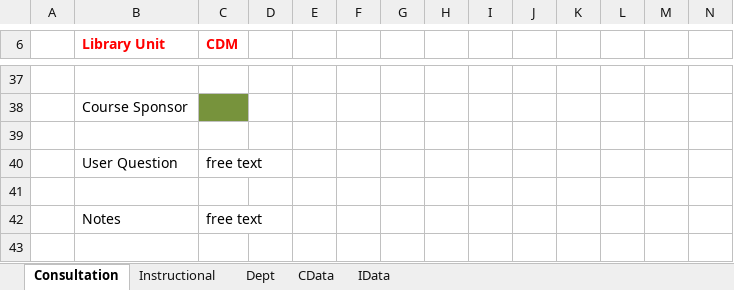
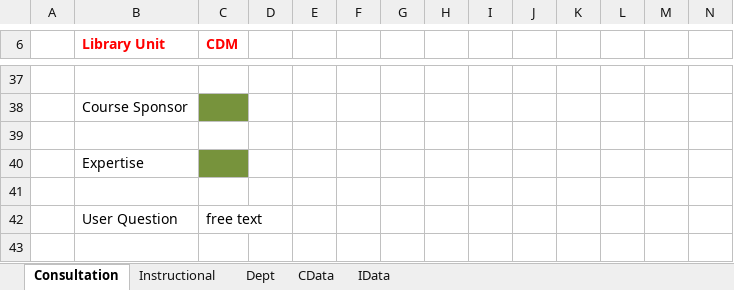
Before and after one commit to metridoc/metridoc-grails, an Excel workbook: metridoc-grails-rid/grails-app/conf/spreadsheet/CDM_Bulkload_Schematic.xlsx, sheet Consultation, drawn as a sheet; only a part is shown, gaps mark what is left out; the shorter side is filled out with more unchanged rows; values as stored, in another font and other column widths than the file's, no borders; rows hold the shown columns only; the diff names each change by its address in the sheet, - before the commit and + after, or states it on an @@ line.

```diff
--- a/metridoc-grails-rid/grails-app/conf/spreadsheet/CDM_Bulkload_Schematic.xlsx (sheet Consultation)
+++ b/metridoc-grails-rid/grails-app/conf/spreadsheet/CDM_Bulkload_Schematic.xlsx (sheet Consultation)
+row 40:  | Expertise
+row 41: (empty)
```
Also changed, not shown: metridoc-grails-rid/grails-app/conf/spreadsheet/General_Bulkload_Schematic.xlsx, metridoc-grails-rid/grails-app/conf/spreadsheet/HSL_Bulkload_Schematic.xlsx, 8 other files.
